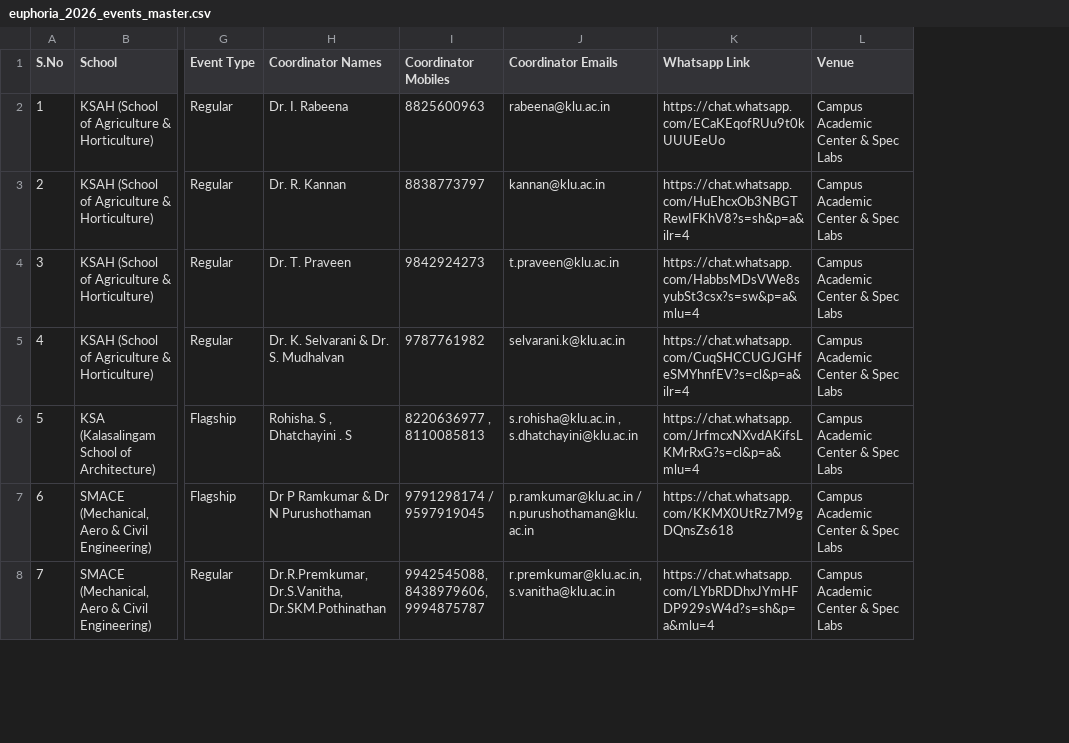
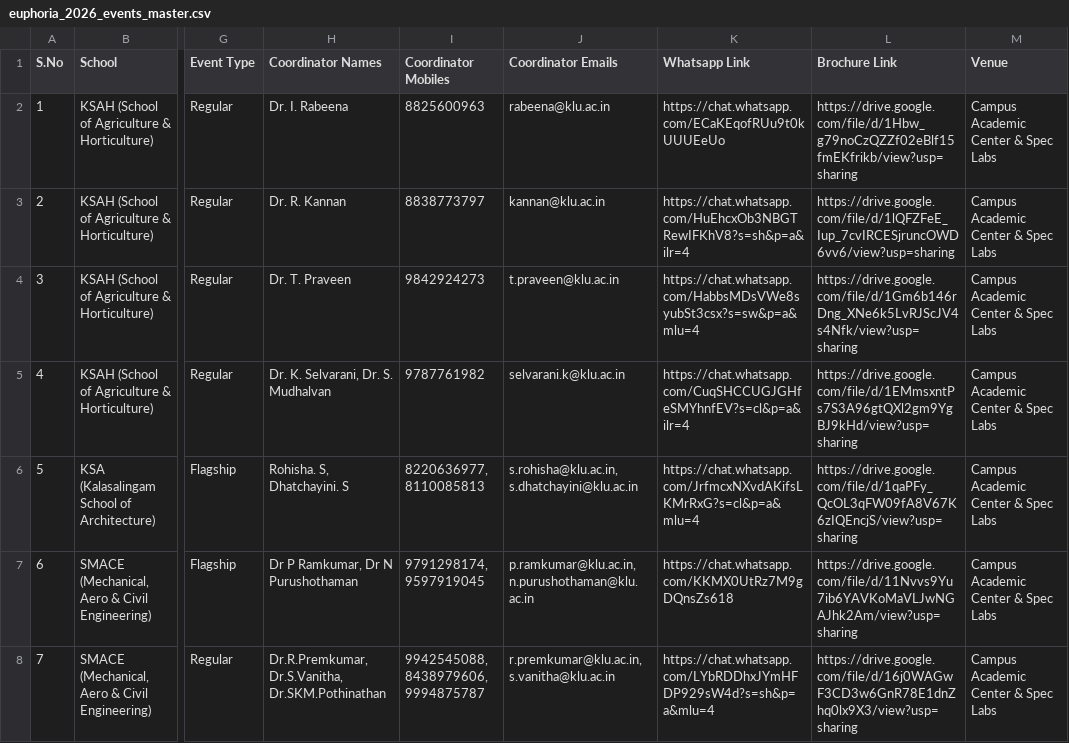
Before and after one commit to smithlivingstonofficial/Euphoria, a CSV file: data/euphoria_2026_events_master.csv, drawn as a sheet; only a part is shown, gaps mark what is left out; the diff covers the shown part only; the diff names each change by its address in the sheet, - before the commit and + after, or states it on an @@ line.

Commit message:
feat: standardize event master data, brochure links, coordinator contacts & UI redesign

```diff
--- a/data/euphoria_2026_events_master.csv
+++ b/data/euphoria_2026_events_master.csv
+column L (Brochure Link), rows 2-8: https://drive.google.com/file/d/1Hbw_g79noCzQZZf02eBlf15fmEKfrikb/view?usp=sharing | https://drive.google.com/file/d/1lQFZFeE_Iup_7cvIRCESjruncOWD6vv6/view?usp=sharing | https://drive.google.com/file/d/1Gm6b146rDng_XNe6k5LvRJScJV4s4Nfk/view?usp=sharing | https://drive.google.com/file/d/1EMmsxntPs7S3A96gtQXl2gm9YgBJ9kHd/view?usp=sharing | https://drive.google.com/file/d/1qaPFy_QcOL3qFW09fA8V67K6zIQEncjS/view?usp=sharing | https://drive.google.com/file/d/11Nvvs9Yu7ib6YAVKoMaVLJwNGAJhk2Am/view?usp=sharing | https://drive.google.com/file/d/16j0WAGwF3CD3w6GnR78E1dnZhq0lx9X3/view?usp=sharing
-H5 (Coordinator Names): Dr. K. Selvarani & Dr. S. Mudhalvan
+H5 (Coordinator Names): Dr. K. Selvarani, Dr. S. Mudhalvan
-H6 (Coordinator Names): Rohisha. S , Dhatchayini . S
+H6 (Coordinator Names): Rohisha. S, Dhatchayini. S
-I6 (Coordinator Mobiles): 8220636977 , 8110085813
+I6 (Coordinator Mobiles): 8220636977, 8110085813
-J6 (Coordinator Emails): s.rohisha@klu.ac.in , s.dhatchayini@klu.ac.in
+J6 (Coordinator Emails): s.rohisha@klu.ac.in, s.dhatchayini@klu.ac.in
-H7 (Coordinator Names): Dr P Ramkumar & Dr N Purushothaman
+H7 (Coordinator Names): Dr P Ramkumar, Dr N Purushothaman
-I7 (Coordinator Mobiles): 9791298174 / 9597919045
+I7 (Coordinator Mobiles): 9791298174, 9597919045
-J7 (Coordinator Emails): p.ramkumar@klu.ac.in / n.purushothaman@klu.ac.in
+J7 (Coordinator Emails): p.ramkumar@klu.ac.in, n.purushothaman@klu.ac.in
```
Also changed, not shown: 66 edited cells elsewhere in this file, 8 other files.
